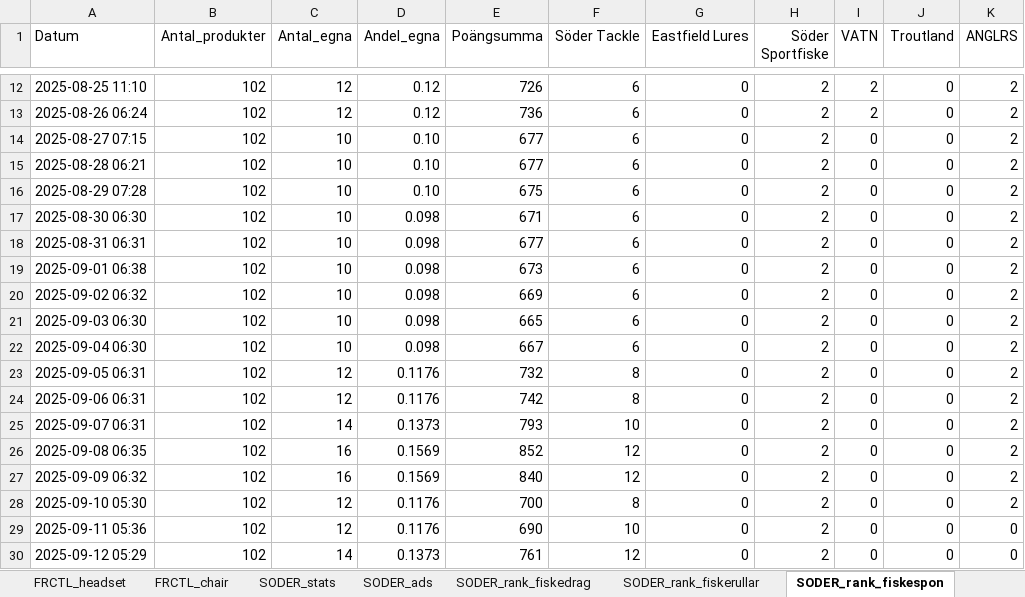
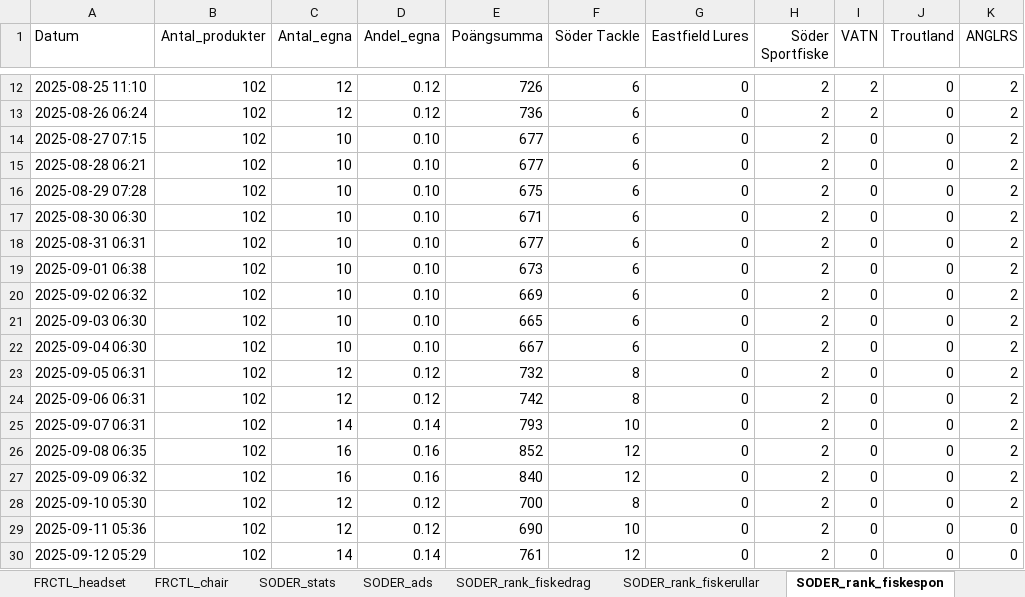
Before and after one commit to loplip/kodning, an Excel workbook: data/data.xlsx, sheet SODER_rank_fiskespon, drawn as a sheet; only a part is shown, gaps mark what is left out; values as stored, in another font and other column widths than the file's, no borders; the diff names each change by its address in the sheet, - before the commit and + after, or states it on an @@ line.

```diff
--- a/data/data.xlsx (sheet SODER_rank_fiskespon)
+++ b/data/data.xlsx (sheet SODER_rank_fiskespon)
-D17:D22 (Andel_egna): 0.098
+D17:D22 (Andel_egna): 0.10
-D23:D24 (Andel_egna): 0.1176
+D23:D24 (Andel_egna): 0.12
-D25 (Andel_egna): 0.1373
+D25 (Andel_egna): 0.14
-D26:D27 (Andel_egna): 0.1569
+D26:D27 (Andel_egna): 0.16
-D28:D29 (Andel_egna): 0.1176
+D28:D29 (Andel_egna): 0.12
-D30 (Andel_egna): 0.1373
+D30 (Andel_egna): 0.14
```
Also changed, not shown: sheet SODER_stats, sheet ADTR_conversions, sheet RUGV_aov, sheet SODER_rank_vaskor, sheet SODER_rank_fiskedrag, sheet SODER_rank_fiskerullar, data/data_epc_finance.xlsx, 5 other files.
